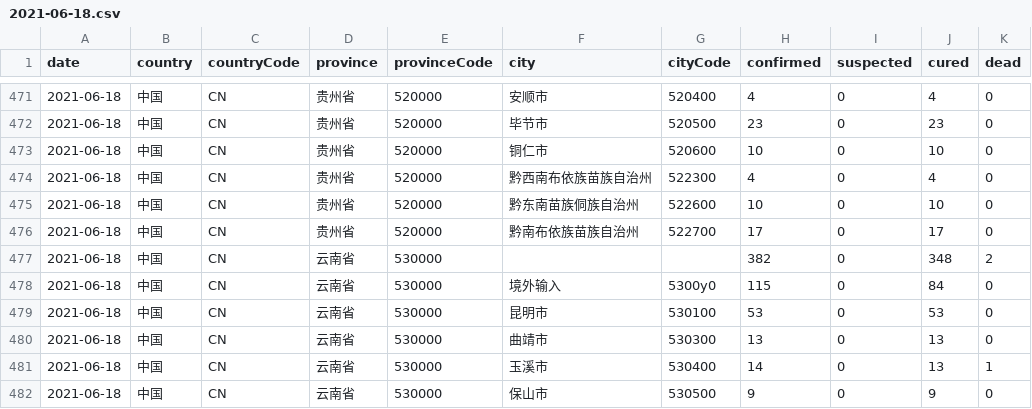
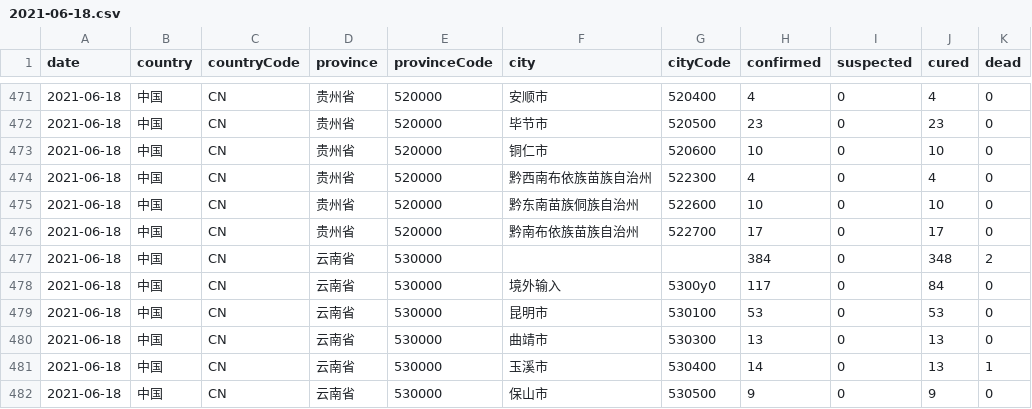
Before and after one commit to herman6888/Wuhan-2019-nCoV, a CSV file: Data/2021-06-18.csv, drawn as a sheet; only a part is shown, gaps mark what is left out; the diff covers the shown part only.

```diff
--- a/Data/2021-06-18.csv
+++ b/Data/2021-06-18.csv
@@ -476,4 +476,4 @@ date,country,countryCode,province,provinceCode,city,cityCode,confirmed,suspected
 2021-06-18,中国,CN,贵州省,520000,黔南布依族苗族自治州,522700,17,0,17,0
-2021-06-18,中国,CN,云南省,530000,,,382,0,348,2
-2021-06-18,中国,CN,云南省,530000,境外输入,5300y0,115,0,84,0
+2021-06-18,中国,CN,云南省,530000,,,384,0,348,2
+2021-06-18,中国,CN,云南省,530000,境外输入,5300y0,117,0,84,0
 2021-06-18,中国,CN,云南省,530000,昆明市,530100,53,0,53,0
```
Also changed, not shown: 14 edited cells elsewhere in this file, 2 other files.
